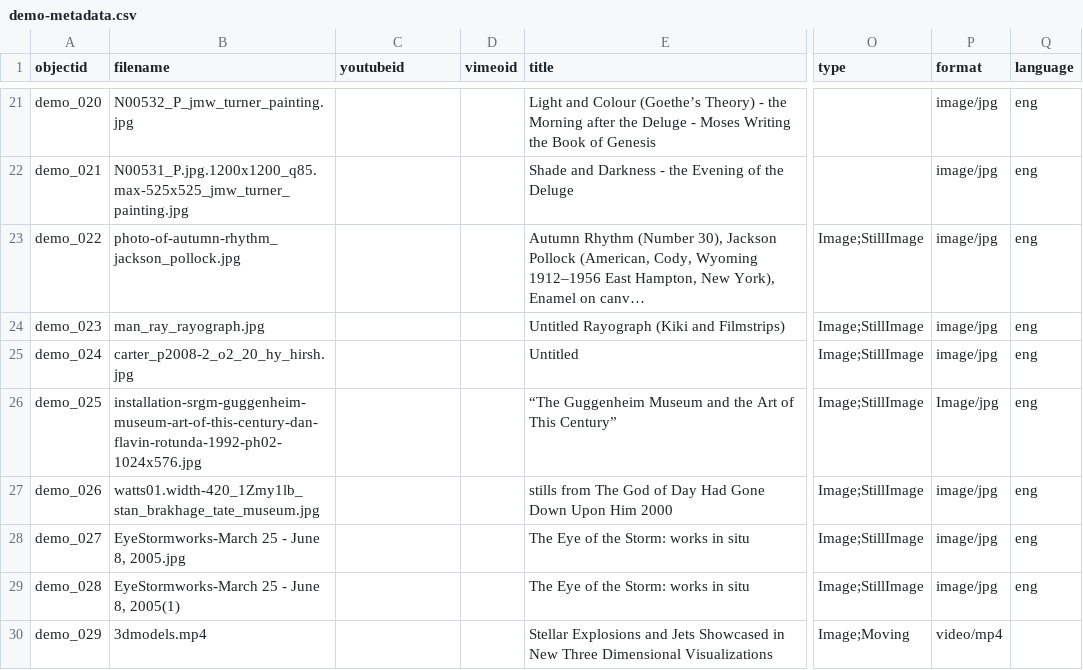
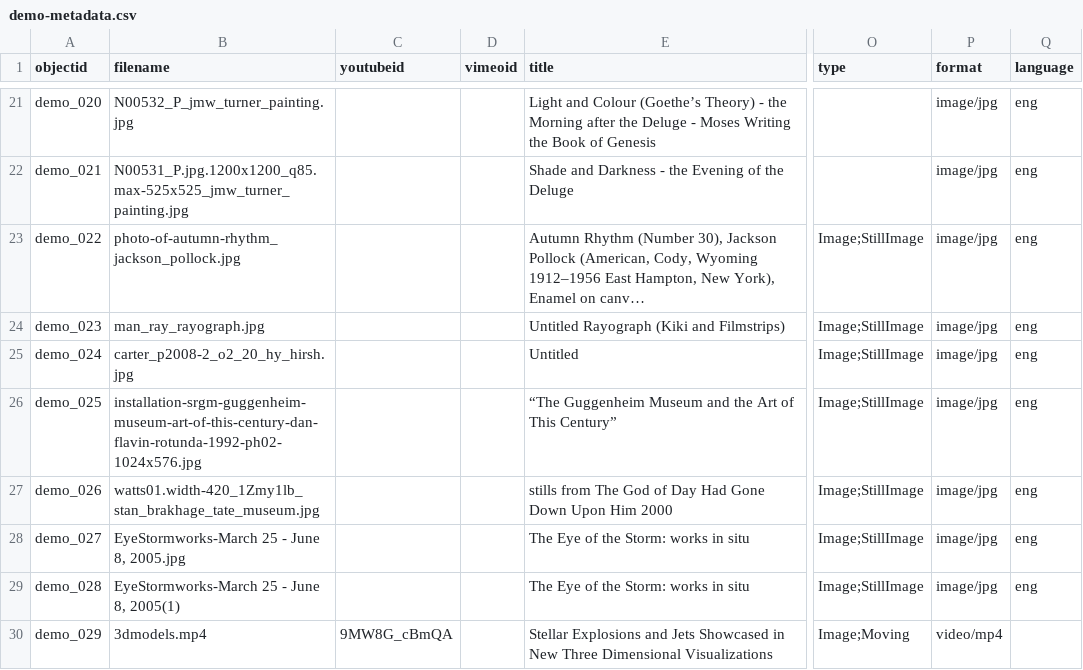
Before and after one commit to cdk-cloud-lab/controlled-visual-system, a CSV file: _data/demo-metadata.csv, drawn as a sheet; only a part is shown, gaps mark what is left out; long unchanged cells end in …; the diff names each change by its address in the sheet, - before the commit and + after, or states it on an @@ line.

Commit message:
updated metadata

```diff
--- a/_data/demo-metadata.csv
+++ b/_data/demo-metadata.csv
-P26 (format): Image/jpg
+P26 (format): image/jpg
-C30 (youtubeid): (empty)
+C30 (youtubeid): 9MW8G_cBmQA
```
